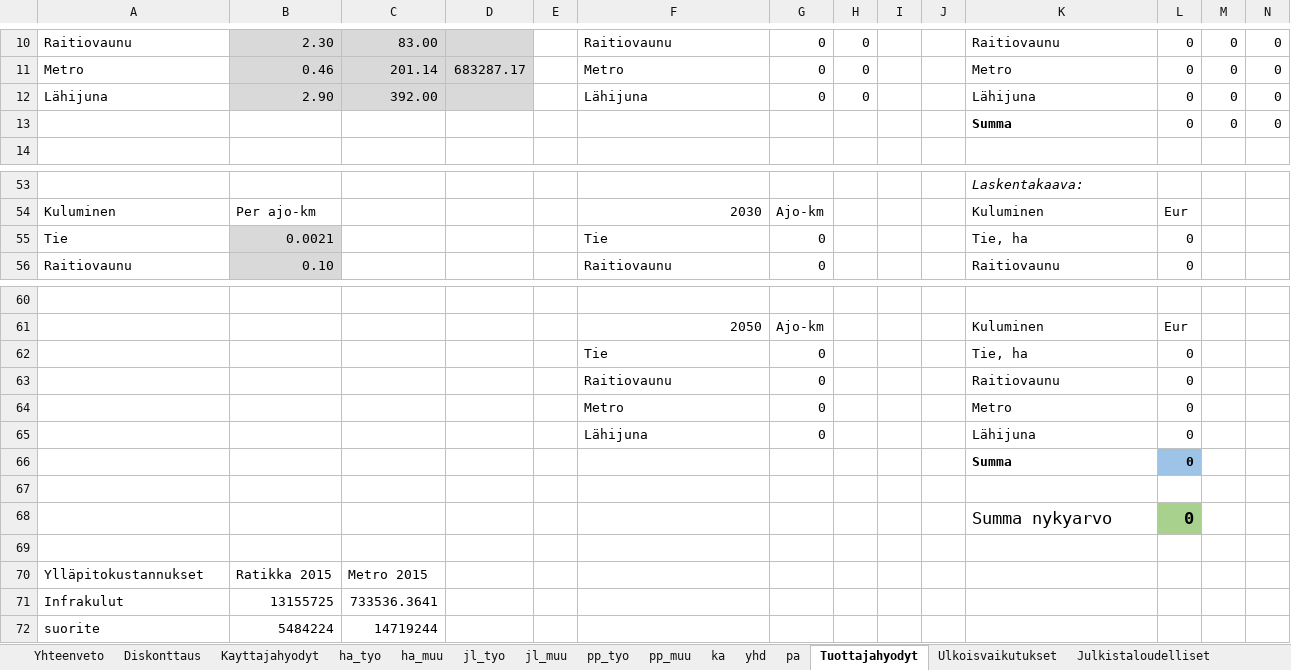
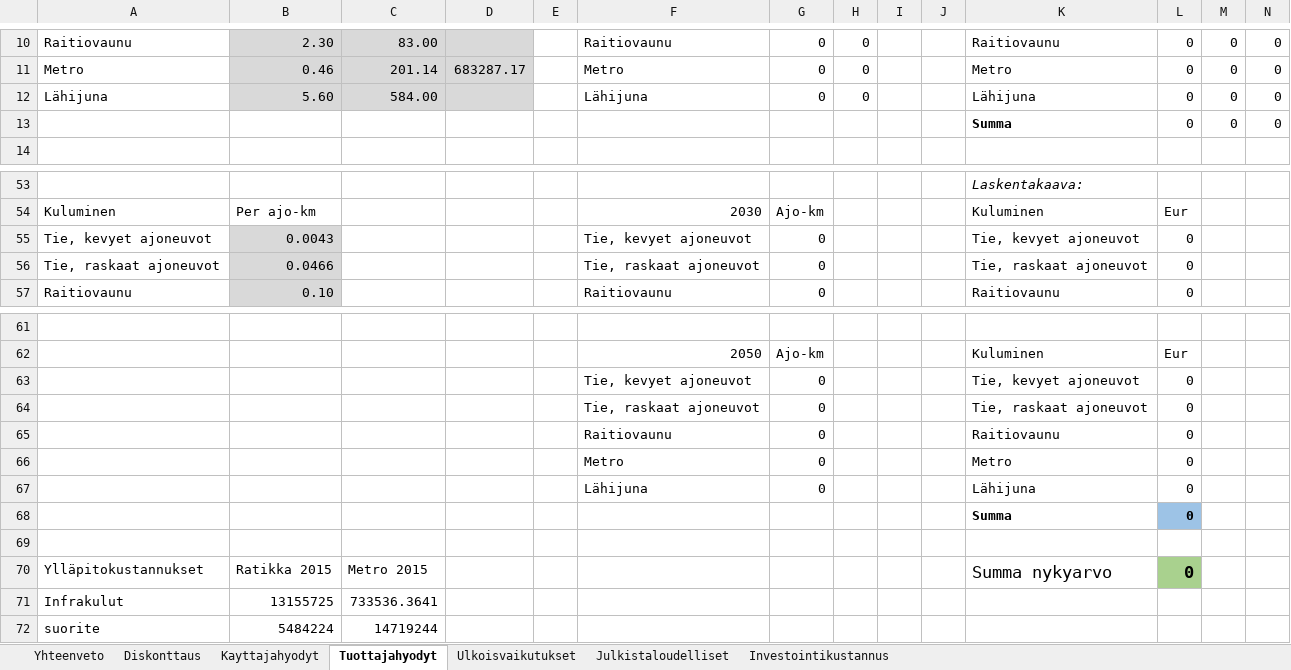
Before and after one commit to HSLdevcom/helmet-model-system, an Excel workbook: Scripts/CBA_kehikko.xlsx, sheet Tuottajahyodyt, drawn as a sheet; only a part is shown, gaps mark what is left out; values as stored, in another font and other column widths than the file's, no borders; removed rows and columns are numbered as before the commit, all else as after; rows hold the shown columns only; the diff names each change by its address in the sheet, - before the commit and + after, or states it on an @@ line.

```diff
--- a/Scripts/CBA_kehikko.xlsx (sheet Tuottajahyodyt)
+++ b/Scripts/CBA_kehikko.xlsx (sheet Tuottajahyodyt)
@@ sheet tab hidden: ha_tyo @@
@@ sheet tab hidden: ha_muu @@
@@ sheet tab hidden: jl_tyo @@
@@ sheet tab hidden: jl_muu @@
@@ sheet tab hidden: pp_tyo @@
@@ sheet tab hidden: pp_muu @@
@@ sheet tab hidden: ka @@
@@ sheet tab hidden: yhd @@
@@ sheet tab hidden: pa @@
-B12: 2.90
+B12: 5.60
-C12: 392.00
+C12: 584.00
-row 55: Tie | 0.0021 |  |  |  | Tie | 0 |  |  |  | Tie, ha | 0
+row 55: Tie, kevyet ajoneuvot | 0.0043 |  |  |  | Tie, kevyet ajoneuvot | 0 |  |  |  | Tie, kevyet ajoneuvot | 0
+row 56: Tie, raskaat ajoneuvot | 0.0466 |  |  |  | Tie, raskaat ajoneuvot | 0 |  |  |  | Tie, raskaat ajoneuvot | 0
-F63: Tie
+F63: Tie, kevyet ajoneuvot
-K63: Tie, ha
+K63: Tie, kevyet ajoneuvot
+row 64:  |  |  |  |  | Tie, raskaat ajoneuvot | 0 |  |  |  | Tie, raskaat ajoneuvot | 0
-row 68:  |  |  |  |  |  |  |  |  |  | Summa nykyarvo | 0
-row 69: (empty)
-K70: (empty)
+K70: Summa nykyarvo
-L70: (empty)
+L70: 0
-L70 fill: none
+L70 fill: #A9D18E
```
Also changed, not shown: sheet Diskonttaus, sheet Ulkoisvaikutukset, sheet Kayttajahyodyt, sheet Investointikustannus, formulas that keep their value.
